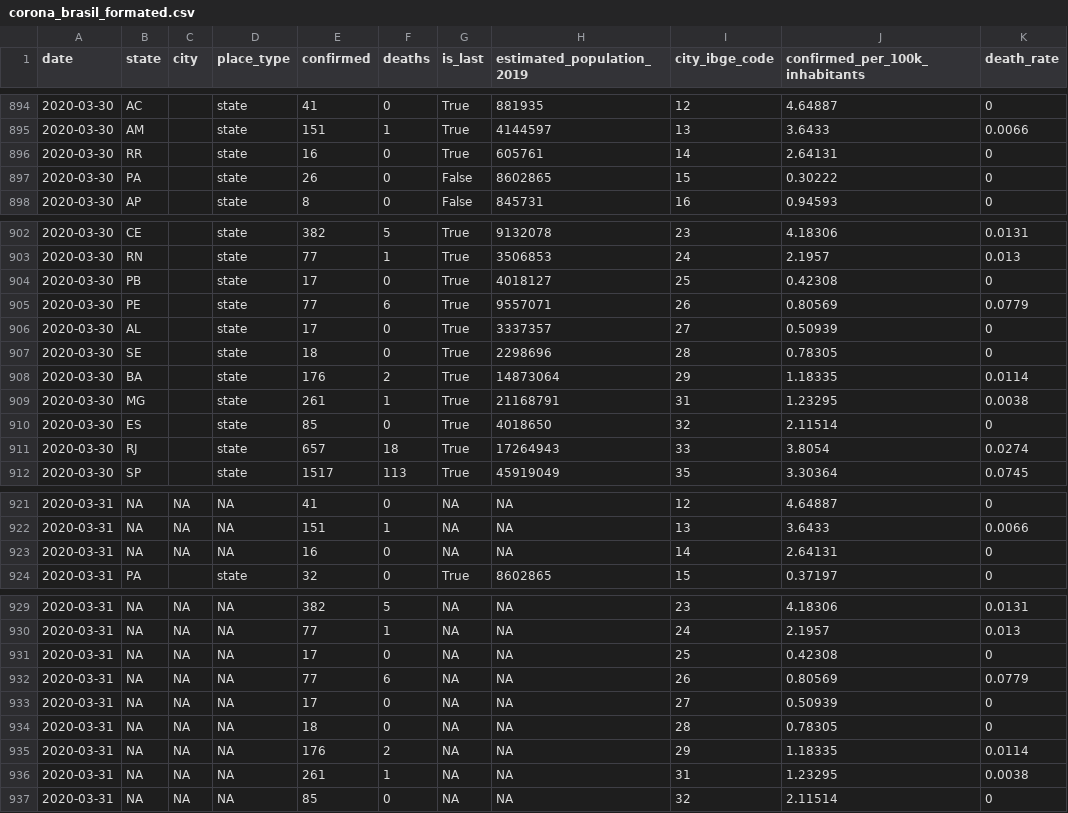
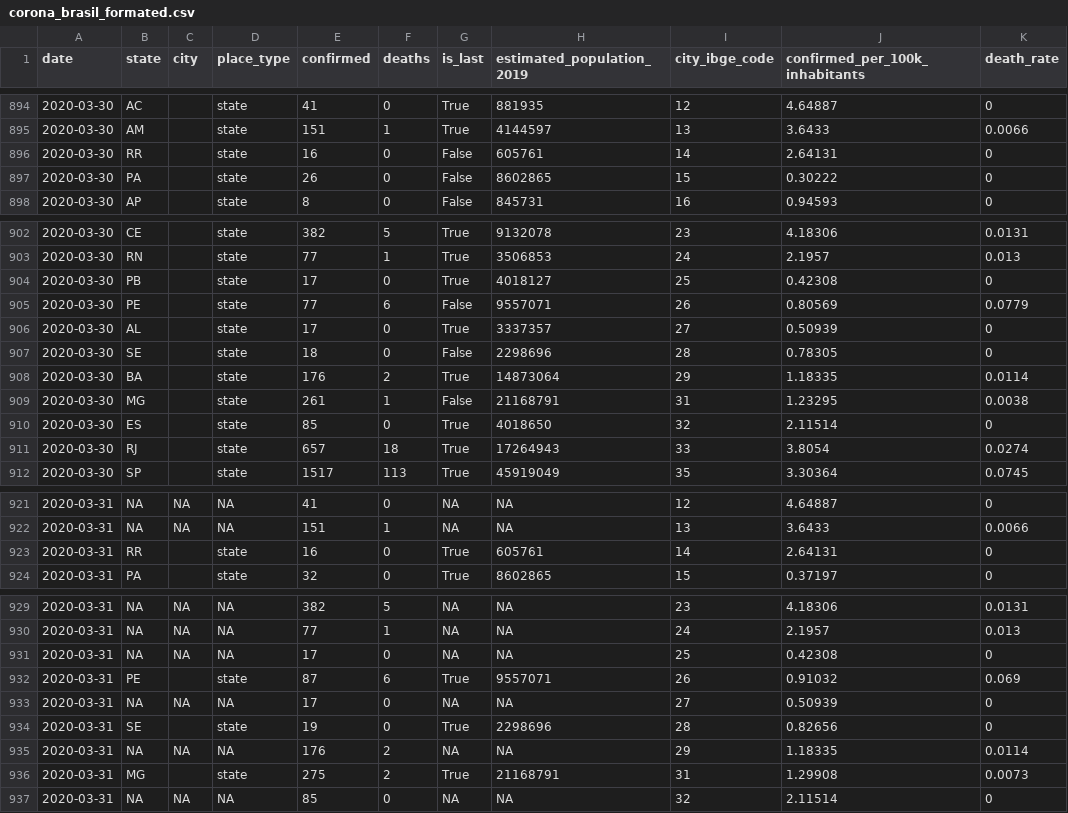
Before and after one commit to liibre/coronabr, a CSV file: docs/reference/output/corona_brasil_formated.csv, drawn as a sheet; only a part is shown, gaps mark what is left out.

```diff
--- a/docs/reference/output/corona_brasil_formated.csv
+++ b/docs/reference/output/corona_brasil_formated.csv
@@ -895,3 +895,3 @@
 2020-03-30,"AM","","state",151,1,"True",4144597,"13",3.6433,0.0066
-2020-03-30,"RR","","state",16,0,"True",605761,"14",2.64131,0
+2020-03-30,"RR","","state",16,0,"False",605761,"14",2.64131,0
 2020-03-30,"PA","","state",26,0,"False",8602865,"15",0.30222,0
@@ -904,7 +904,7 @@
 2020-03-30,"PB","","state",17,0,"True",4018127,"25",0.42308,0
-2020-03-30,"PE","","state",77,6,"True",9557071,"26",0.80569,0.0779
+2020-03-30,"PE","","state",77,6,"False",9557071,"26",0.80569,0.0779
 2020-03-30,"AL","","state",17,0,"True",3337357,"27",0.50939,0
-2020-03-30,"SE","","state",18,0,"True",2298696,"28",0.78305,0
+2020-03-30,"SE","","state",18,0,"False",2298696,"28",0.78305,0
 2020-03-30,"BA","","state",176,2,"True",14873064,"29",1.18335,0.0114
-2020-03-30,"MG","","state",261,1,"True",21168791,"31",1.23295,0.0038
+2020-03-30,"MG","","state",261,1,"False",21168791,"31",1.23295,0.0038
 2020-03-30,"ES","","state",85,0,"True",4018650,"32",2.11514,0
@@ -922,3 +922,3 @@
 2020-03-31,NA,NA,NA,151,1,NA,NA,"13",3.6433,0.0066
-2020-03-31,NA,NA,NA,16,0,NA,NA,"14",2.64131,0
+2020-03-31,"RR","","state",16,0,"True",605761,"14",2.64131,0
 2020-03-31,"PA","","state",32,0,"True",8602865,"15",0.37197,0
@@ -931,7 +931,7 @@
 2020-03-31,NA,NA,NA,17,0,NA,NA,"25",0.42308,0
-2020-03-31,NA,NA,NA,77,6,NA,NA,"26",0.80569,0.0779
+2020-03-31,"PE","","state",87,6,"True",9557071,"26",0.91032,0.069
 2020-03-31,NA,NA,NA,17,0,NA,NA,"27",0.50939,0
-2020-03-31,NA,NA,NA,18,0,NA,NA,"28",0.78305,0
+2020-03-31,"SE","","state",19,0,"True",2298696,"28",0.82656,0
 2020-03-31,NA,NA,NA,176,2,NA,NA,"29",1.18335,0.0114
-2020-03-31,NA,NA,NA,261,1,NA,NA,"31",1.23295,0.0038
+2020-03-31,"MG","","state",275,2,"True",21168791,"31",1.29908,0.0073
 2020-03-31,NA,NA,NA,85,0,NA,NA,"32",2.11514,0
```
Also changed, not shown: docs/reference/output/corona_brasil.csv, vignettes/output/corona_brasil.csv, 7 other files.
